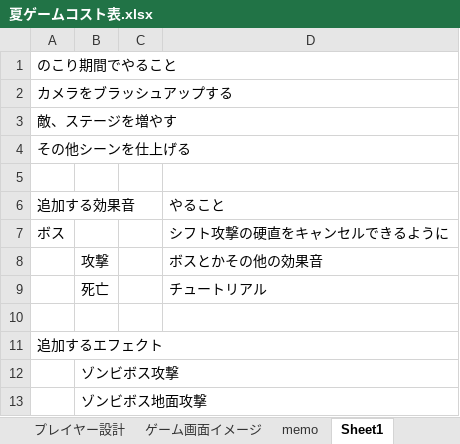
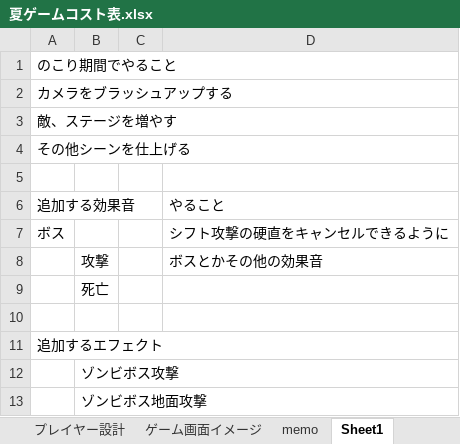
Before and after one commit to Tiger5286/SummerGame_2026, an Excel workbook: 夏ゲームコスト表.xlsx, sheet Sheet1, drawn as a sheet; values as stored, in another font and other column widths than the file's, no borders; the diff names each change by its address in the sheet, - before the commit and + after, or states it on an @@ line.

Commit message:
Update 夏ゲームコスト表.xlsx

```diff
--- a/夏ゲームコスト表.xlsx (sheet Sheet1)
+++ b/夏ゲームコスト表.xlsx (sheet Sheet1)
-D9: チュートリアル
+D9: (empty)
```
